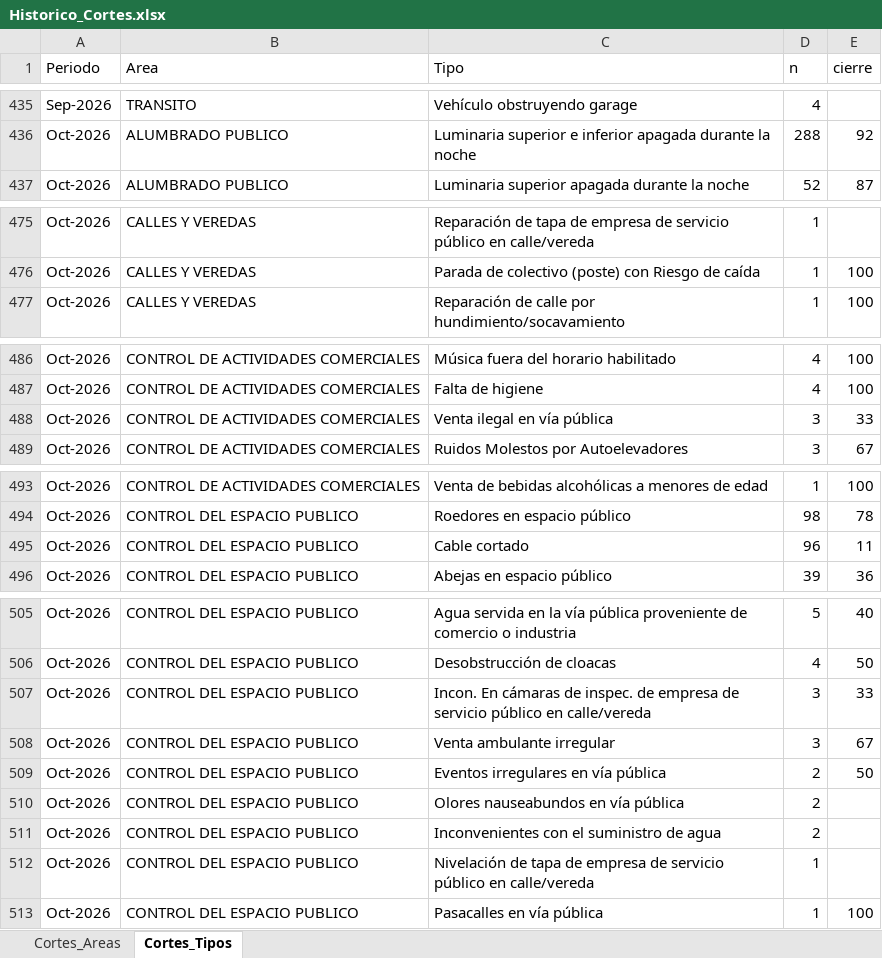
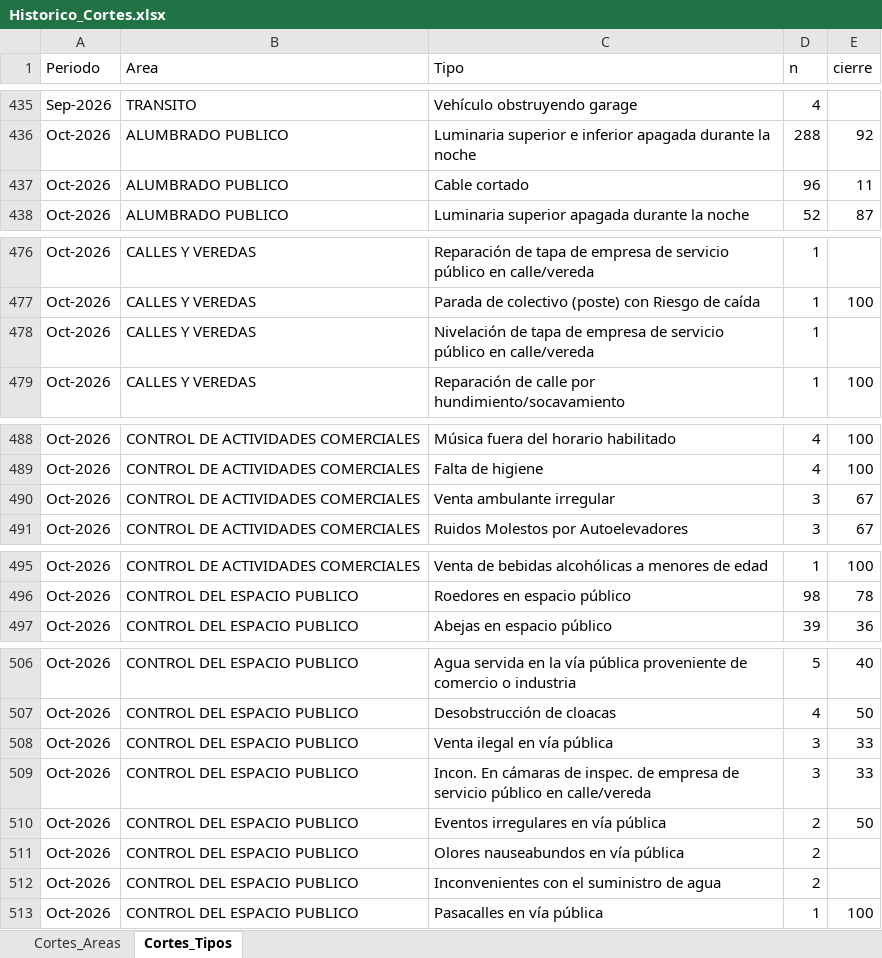
Before and after one commit to CesarZeta/Monitor_de_Gestion, an Excel workbook: Tablas/Historico_Cortes.xlsx, sheet Cortes_Tipos, drawn as a sheet; only a part is shown, gaps mark what is left out; values as stored, in another font and other column widths than the file's, no borders; removed rows and columns are numbered as before the commit, all else as after; the diff names each change by its address in the sheet, - before the commit and + after, or states it on an @@ line.

Commit message:
Historico_Cortes - siembra/append Oct-2026

```diff
--- a/Tablas/Historico_Cortes.xlsx (sheet Cortes_Tipos)
+++ b/Tablas/Historico_Cortes.xlsx (sheet Cortes_Tipos)
+row 437: Oct-2026 | ALUMBRADO PUBLICO | Cable cortado | 96 | 11
+row 478: Oct-2026 | CALLES Y VEREDAS | Nivelación de tapa de empresa de servicio público en calle/vereda | 1
-C490 (Tipo): Venta ilegal en vía pública
+C490 (Tipo): Venta ambulante irregular
-E490 (cierre): 33
+E490 (cierre): 67
-row 495: Oct-2026 | CONTROL DEL ESPACIO PUBLICO | Cable cortado | 96 | 11
+row 508: Oct-2026 | CONTROL DEL ESPACIO PUBLICO | Venta ilegal en vía pública | 3 | 33
-row 508: Oct-2026 | CONTROL DEL ESPACIO PUBLICO | Venta ambulante irregular | 3 | 67
-row 512: Oct-2026 | CONTROL DEL ESPACIO PUBLICO | Nivelación de tapa de empresa de servicio público en calle/vereda | 1
```
Also changed, not shown: sheet Cortes_Areas.
